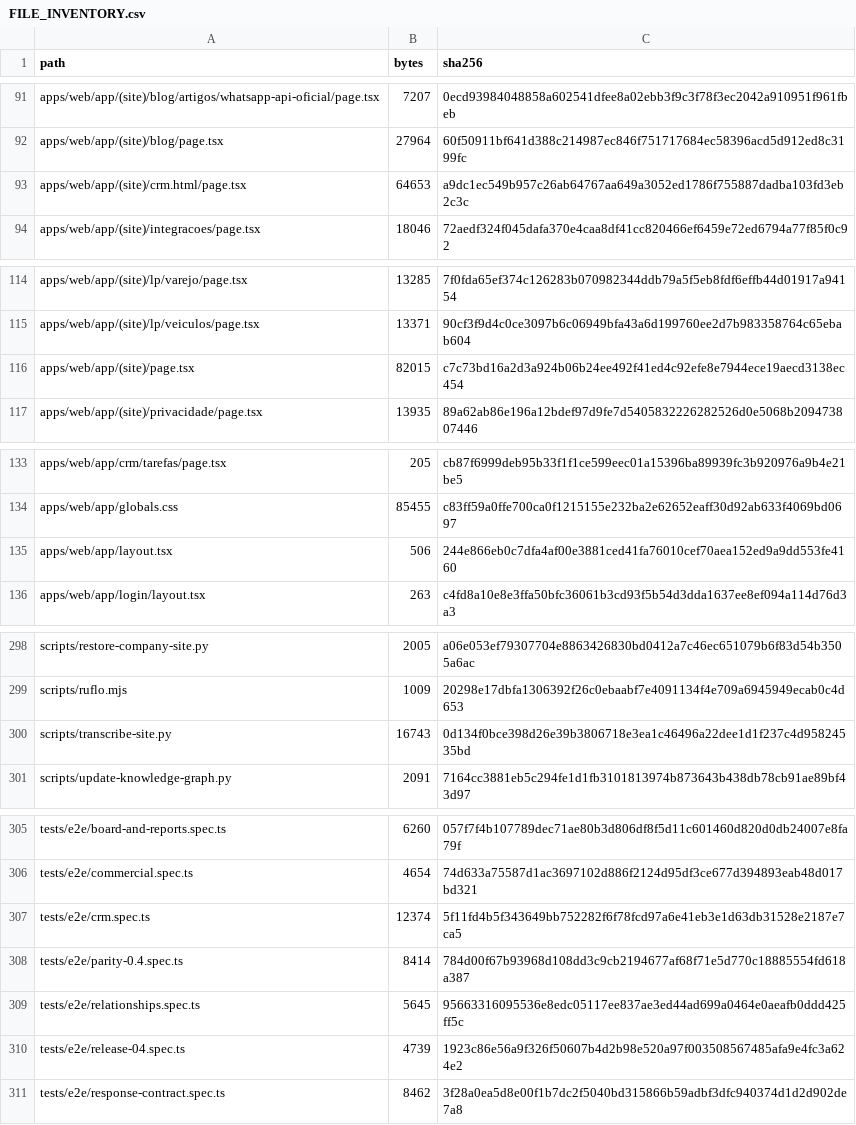
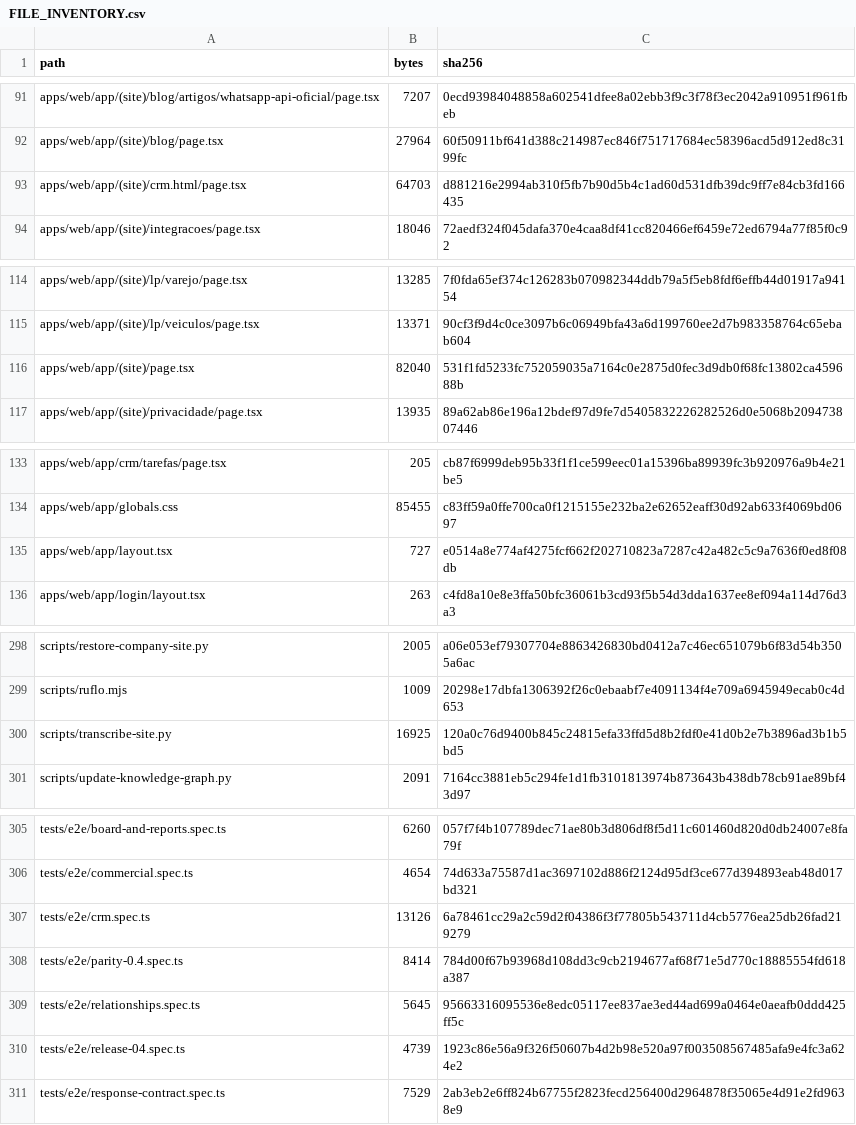
Before and after one commit to ShunWalChin/FATTechCRMPro, a CSV file: docs/FILE_INVENTORY.csv, drawn as a sheet; only a part is shown, gaps mark what is left out.

```diff
--- a/docs/FILE_INVENTORY.csv
+++ b/docs/FILE_INVENTORY.csv
@@ -92,3 +92,3 @@ apps/web/app/(site)/blog/artigos/whatsapp-api-oficial/page.tsx,7207,0ecd93984048
 apps/web/app/(site)/blog/page.tsx,27964,60f50911bf641d388c214987ec846f751717684ec58396acd5d912ed8c3199fc
-apps/web/app/(site)/crm.html/page.tsx,64653,a9dc1ec549b957c26ab64767aa649a3052ed1786f755887dadba103fd3eb2c3c
+apps/web/app/(site)/crm.html/page.tsx,64703,d881216e2994ab310f5fb7b90d5b4c1ad60d531dfb39dc9ff7e84cb3fd166435
 apps/web/app/(site)/integracoes/page.tsx,18046,72aedf324f045dafa370e4caa8df41cc820466ef6459e72ed6794a77f85f0c92
@@ -115,3 +115,3 @@ apps/web/app/(site)/lp/varejo/page.tsx,13285,7f0fda65ef374c126283b070982344ddb79
 apps/web/app/(site)/lp/veiculos/page.tsx,13371,90cf3f9d4c0ce3097b6c06949bfa43a6d199760ee2d7b983358764c65ebab604
-apps/web/app/(site)/page.tsx,82015,c7c73bd16a2d3a924b06b24ee492f41ed4c92efe8e7944ece19aecd3138ec454
+apps/web/app/(site)/page.tsx,82040,531f1fd5233fc752059035a7164c0e2875d0fec3d9db0f68fc13802ca459688b
 apps/web/app/(site)/privacidade/page.tsx,13935,89a62ab86e196a12bdef97d9fe7d5405832226282526d0e5068b209473807446
@@ -134,3 +134,3 @@ apps/web/app/crm/tarefas/page.tsx,205,cb87f6999deb95b33f1f1ce599eec01a15396ba899
 apps/web/app/globals.css,85455,c83ff59a0ffe700ca0f1215155e232ba2e62652eaff30d92ab633f4069bd0697
-apps/web/app/layout.tsx,506,244e866eb0c7dfa4af00e3881ced41fa76010cef70aea152ed9a9dd553fe4160
+apps/web/app/layout.tsx,727,e0514a8e774af4275fcf662f202710823a7287c42a482c5c9a7636f0ed8f08db
 apps/web/app/login/layout.tsx,263,c4fd8a10e8e3ffa50bfc36061b3cd93f5b54d3dda1637ee8ef094a114d76d3a3
@@ -299,3 +299,3 @@ scripts/restore-company-site.py,2005,a06e053ef79307704e8863426830bd0412a7c46ec65
 scripts/ruflo.mjs,1009,20298e17dbfa1306392f26c0ebaabf7e4091134f4e709a6945949ecab0c4d653
-scripts/transcribe-site.py,16743,0d134f0bce398d26e39b3806718e3ea1c46496a22dee1d1f237c4d95824535bd
+scripts/transcribe-site.py,16925,120a0c76d9400b845c24815efa33ffd5d8b2fdf0e41d0b2e7b3896ad3b1b5bd5
 scripts/update-knowledge-graph.py,2091,7164cc3881eb5c294fe1d1fb3101813974b873643b438db78cb91ae89bf43d97
@@ -306,3 +306,3 @@ tests/e2e/board-and-reports.spec.ts,6260,057f7f4b107789dec71ae80b3d806df8f5d11c6
 tests/e2e/commercial.spec.ts,4654,74d633a75587d1ac3697102d886f2124d95df3ce677d394893eab48d017bd321
-tests/e2e/crm.spec.ts,12374,5f11fd4b5f343649bb752282f6f78fcd97a6e41eb3e1d63db31528e2187e7ca5
+tests/e2e/crm.spec.ts,13126,6a78461cc29a2c59d2f04386f3f77805b543711d4cb5776ea25db26fad219279
 tests/e2e/parity-0.4.spec.ts,8414,784d00f67b93968d108dd3c9cb2194677af68f71e5d770c18885554fd618a387
@@ -310,2 +310,2 @@ tests/e2e/relationships.spec.ts,5645,95663316095536e8edc05117ee837ae3ed44ad699a0
 tests/e2e/release-04.spec.ts,4739,1923c86e56a9f326f50607b4d2b98e520a97f003508567485afa9e4fc3a624e2
-tests/e2e/response-contract.spec.ts,8462,3f28a0ea5d8e00f1b7dc2f5040bd315866b59adbf3dfc940374d1d2d902de7a8
+tests/e2e/response-contract.spec.ts,7529,2ab3eb2e6ff824b67755f2823fecd256400d2964878f35065e4d91e2fd9638e9
```
Also changed, not shown: 6 other files.
